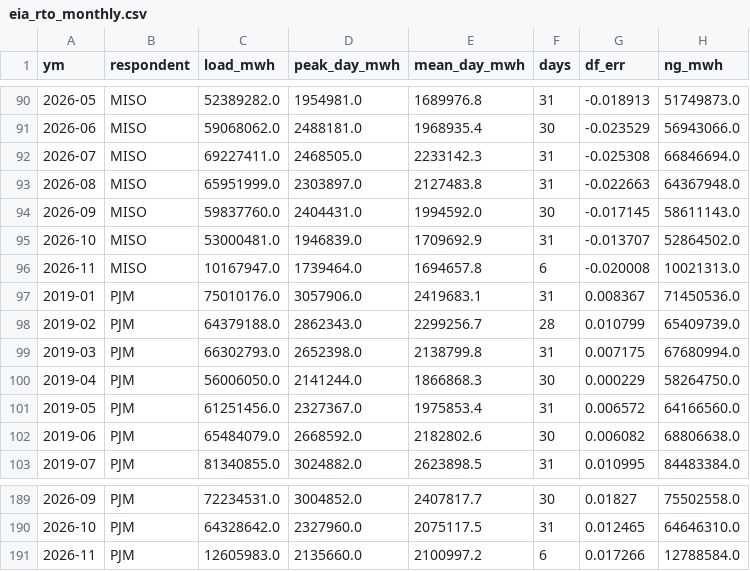
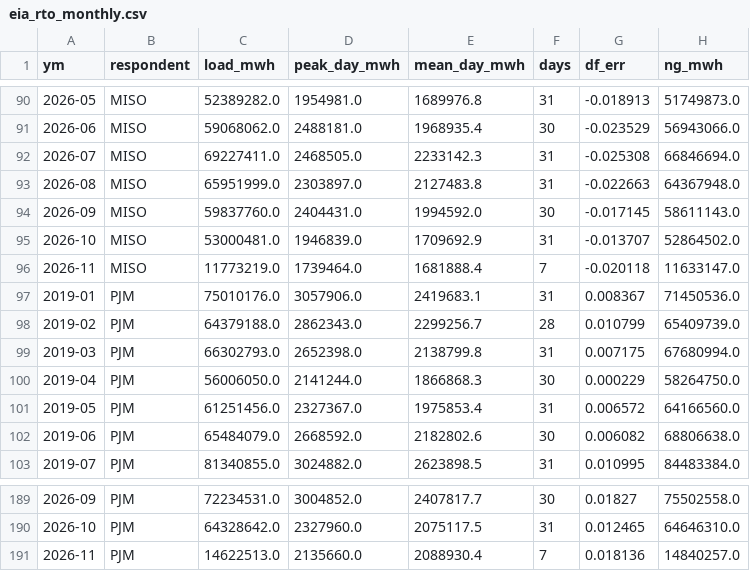
Before and after one commit to bnkim192/eia-harvester, a CSV file: eia_rto_monthly.csv, drawn as a sheet; only a part is shown, gaps mark what is left out; removed rows and columns are numbered as before the commit, all else as after; the diff names each change by its address in the sheet, - before the commit and + after, or states it on an @@ line.

```diff
--- a/eia_rto_monthly.csv
+++ b/eia_rto_monthly.csv
-row 96: 2026-11 | MISO | 10167947.0 | 1739464.0 | 1694657.8 | 6 | -0.020008 | 10021313.0
+row 96: 2026-11 | MISO | 11773219.0 | 1739464.0 | 1681888.4 | 7 | -0.020118 | 11633147.0
-row 191: 2026-11 | PJM | 12605983.0 | 2135660.0 | 2100997.2 | 6 | 0.017266 | 12788584.0
+row 191: 2026-11 | PJM | 14622513.0 | 2135660.0 | 2088930.4 | 7 | 0.018136 | 14840257.0
```
Also changed, not shown: backtest_scorecard.csv, growth_monthly.csv, 8 other files.
